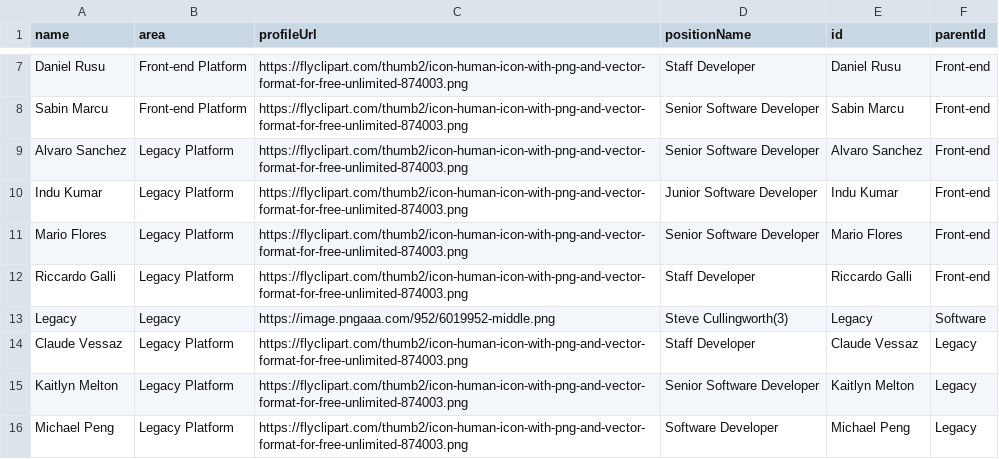
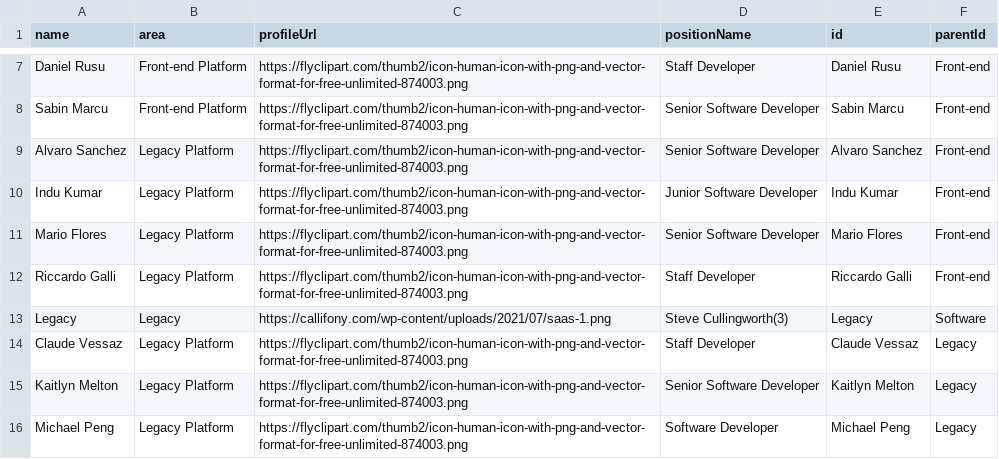
Before and after one commit to lleiguo/gscript, a CSV file: planning/extreme_immediate.csv, drawn as a sheet; only a part is shown, gaps mark what is left out; the diff covers the shown part only.

Commit message:
add org only chart

```diff
--- a/planning/extreme_immediate.csv
+++ b/planning/extreme_immediate.csv
@@ -12,3 +12,3 @@ Mario Flores,Legacy Platform,https://flyclipart.com/thumb2/icon-human-icon-with-
 Riccardo Galli,Legacy Platform,https://flyclipart.com/thumb2/icon-human-icon-with-png-and-vector-format-for-free-unlimited-874003.png,Staff Developer,Riccardo Galli,Front-end
-Legacy,Legacy,https://image.pngaaa.com/952/6019952-middle.png,Steve Cullingworth(3),Legacy,Software
+Legacy,Legacy,https://callifony.com/wp-content/uploads/2021/07/saas-1.png,Steve Cullingworth(3),Legacy,Software
 Claude Vessaz,Legacy Platform,https://flyclipart.com/thumb2/icon-human-icon-with-png-and-vector-format-for-free-unlimited-874003.png,Staff Developer,Claude Vessaz,Legacy
```
Also changed, not shown: 6 edited cells elsewhere in this file.
